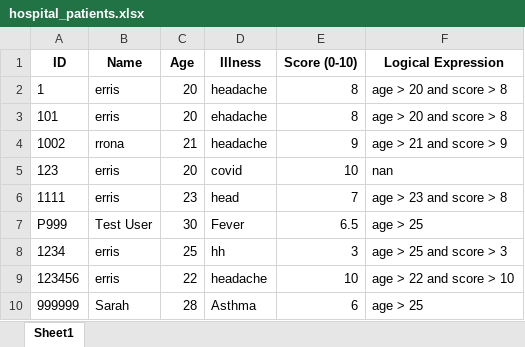
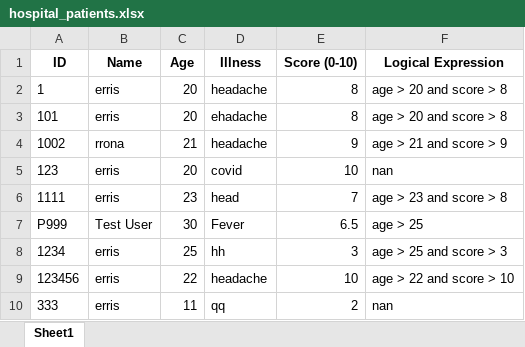
Before and after one commit to 3rr1s/hospital_managment, an Excel workbook: hospital_patients.xlsx, sheet Sheet1, drawn as a sheet; values as stored, in another font and other column widths than the file's, no borders; removed rows and columns are numbered as before the commit, all else as after; the diff names each change by its address in the sheet, - before the commit and + after, or states it on an @@ line.

```diff
--- a/hospital_patients.xlsx (sheet Sheet1)
+++ b/hospital_patients.xlsx (sheet Sheet1)
-row 10: 999999 | Sarah | 28 | Asthma | 6 | age > 25
+row 10: 333 | erris | 11 | qq | 2 | nan
```
Also changed, not shown: 2 other files.
